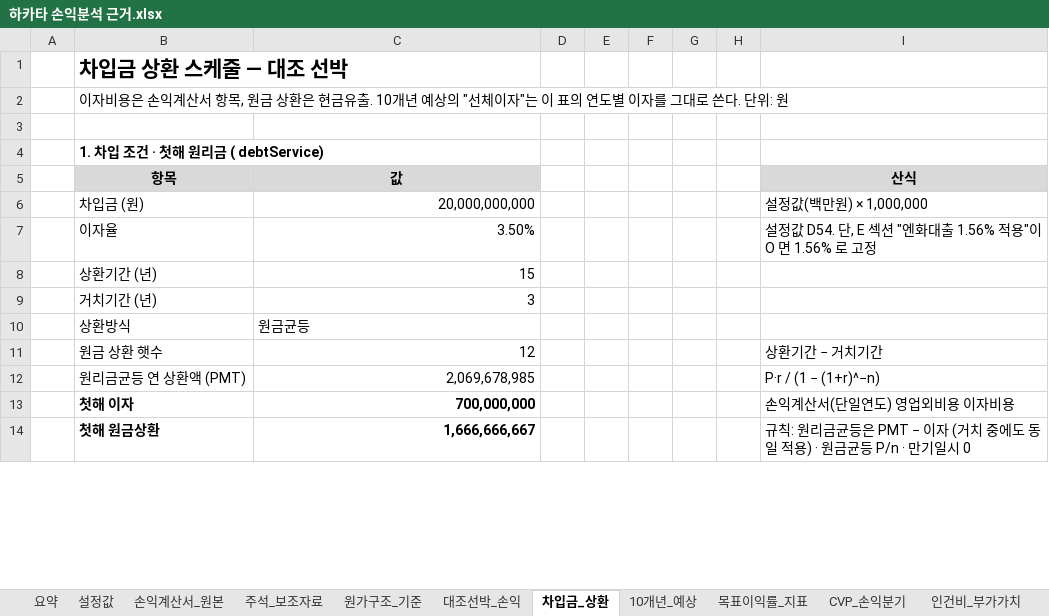
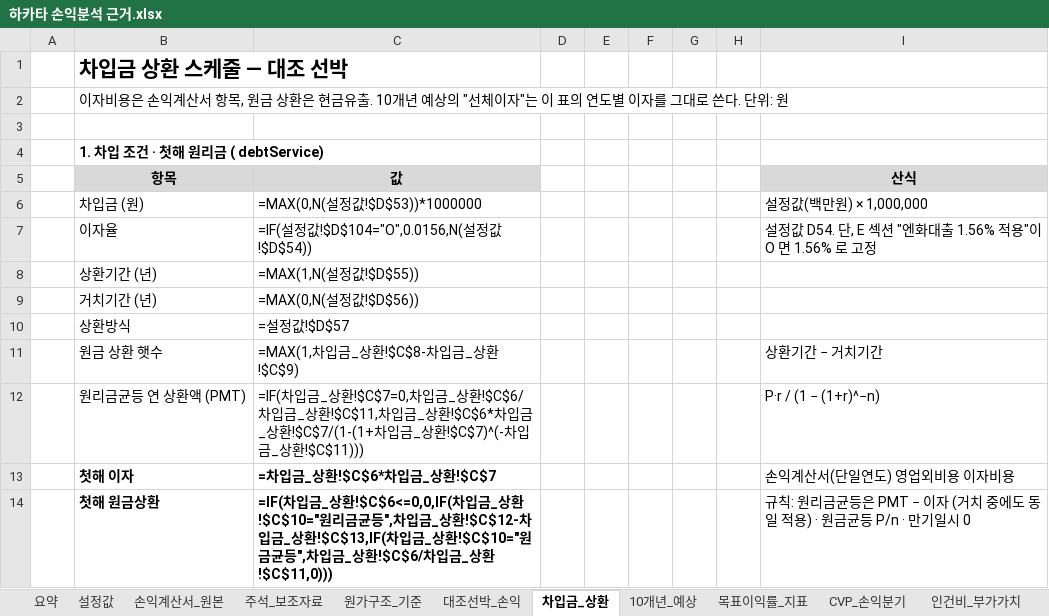
Before and after one commit to leesungwook3165/sim, an Excel workbook: 하카타 손익분석 근거.xlsx, sheet 차입금_상환, drawn as a sheet; only a part is shown; values as stored, in another font and other column widths than the file's, no borders; formulas without a stored value are shown as written; the diff covers the shown part only; the diff names each change by its address in the sheet, - before the commit and + after, or states it on an @@ line.

```diff
--- a/하카타 손익분석 근거.xlsx (sheet 차입금_상환)
+++ b/하카타 손익분석 근거.xlsx (sheet 차입금_상환)
-C6: 20,000,000,000
+C6: =MAX(0,N(설정값!$D$53))*1000000
-C7: 3.50%
+C7: =IF(설정값!$D$104="O",0.0156,N(설정값!$D$54))
-C8: 15
+C8: =MAX(1,N(설정값!$D$55))
-C9: 3
+C9: =MAX(0,N(설정값!$D$56))
-C10: 원금균등
+C10: =설정값!$D$57
-C11: 12
+C11: =MAX(1,차입금_상환!$C$8-차입금_상환!$C$9)
-C12: 2,069,678,985
+C12: =IF(차입금_상환!$C$7=0,차입금_상환!$C$6/차입금_상환!$C$11,차입금_상환!$C$6*차입금_상환!$C$7/(1-(1+차입금_상환!$C$7)^(-차입금_상환!$C$11)))
-C13: 700,000,000
+C13: =차입금_상환!$C$6*차입금_상환!$C$7
-C14: 1,666,666,667
+C14: =IF(차입금_상환!$C$6<=0,0,IF(차입금_상환!$C$10="원리금균등",차입금_상환!$C$12-차입금_상환!$C$13,IF(차입금_상환!$C$10="원금균등",차입금_상환!$C$6/차입금_상환!$C$11,0)))
```
Also changed, not shown: 81 edited cells elsewhere in this sheet, sheet 목표이익률_지표, sheet 10개년_예상, sheet 대조선박_손익, sheet 원가구조_기준, sheet CVP_손익분기, sheet 인건비_부가가치, 5 more sheets, other sheet tabs, charts or pictures, 2 other files.
